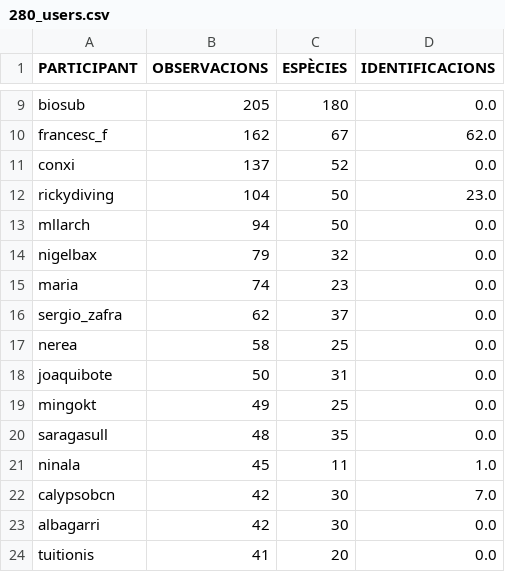
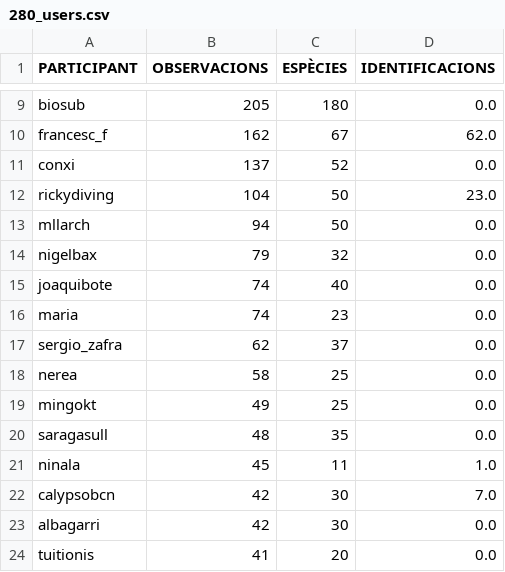
Before and after one commit to pynomaly/datawrapper_update, a CSV file: data/280_users.csv, drawn as a sheet; only a part is shown, gaps mark what is left out; removed rows and columns are numbered as before the commit, all else as after; the diff names each change by its address in the sheet, - before the commit and + after, or states it on an @@ line.

```diff
--- a/data/280_users.csv
+++ b/data/280_users.csv
+row 15: joaquibote | 74 | 40 | 0.0
-row 18: joaquibote | 50 | 31 | 0.0
```
Also changed, not shown: data/281_users.csv, data/282_users.csv, 10 other files.
